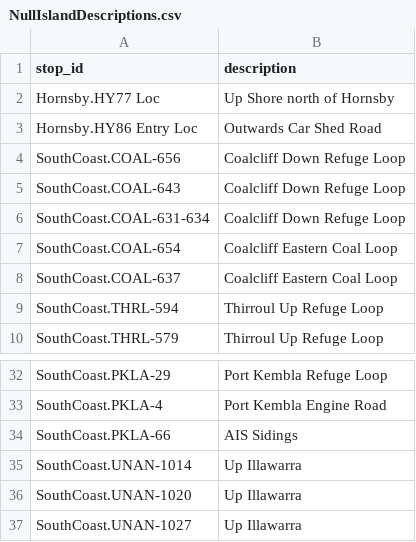
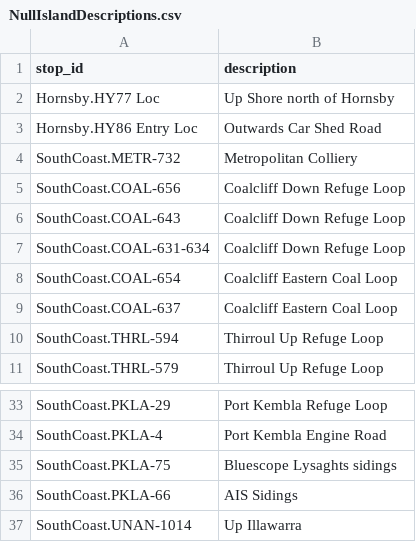
Before and after one commit to Tugzrida/tfnsw-gtfs-quirks, a CSV file: sydneytrains/locations/NullIslandDescriptions.csv, drawn as a sheet; only a part is shown, gaps mark what is left out; the shorter side is filled out with more unchanged rows; the diff names each change by its address in the sheet, - before the commit and + after, or states it on an @@ line.

Commit message:
SouthCoast new locations

```diff
--- a/sydneytrains/locations/NullIslandDescriptions.csv
+++ b/sydneytrains/locations/NullIslandDescriptions.csv
+row 4: SouthCoast.METR-732 | Metropolitan Colliery
+row 35: SouthCoast.PKLA-75 | Bluescope Lysaghts sidings
```
Also changed, not shown: sydneytrains/locations/current/SouthCoast.csv.
